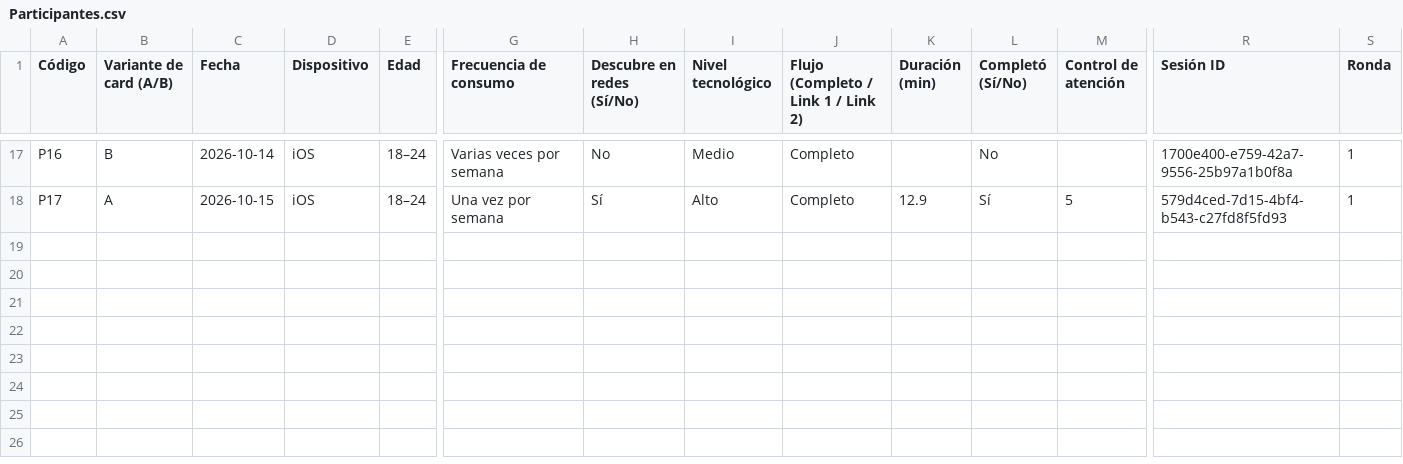
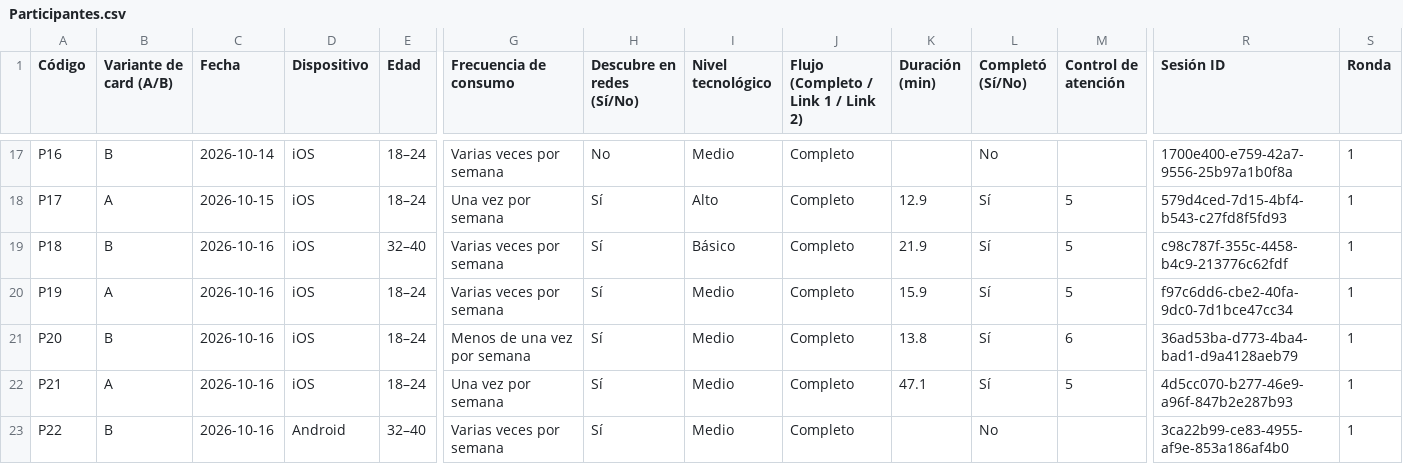
Before and after one commit to montenegroc597-web/kinoo-pruebas, a CSV file: data/Participantes.csv, drawn as a sheet; only a part is shown, gaps mark what is left out; rows hold the shown columns only; the diff names each change by its address in the sheet, - before the commit and + after, or states it on an @@ line.

```diff
--- a/data/Participantes.csv
+++ b/data/Participantes.csv
+row 19: P18 | B | 2026-10-16 | iOS | 32–40 | Varias veces por semana | Sí | Básico | Completo | 21.9 | Sí | 5 | c98c787f-355c-4458-b4c9-213776c62fdf | 1
+row 20: P19 | A | 2026-10-16 | iOS | 18–24 | Varias veces por semana | Sí | Medio | Completo | 15.9 | Sí | 5 | f97c6dd6-cbe2-40fa-9dc0-7d1bce47cc34 | 1
+row 21: P20 | B | 2026-10-16 | iOS | 18–24 | Menos de una vez por semana | Sí | Medio | Completo | 13.8 | Sí | 6 | 36ad53ba-d773-4ba4-bad1-d9a4128aeb79 | 1
+row 22: P21 | A | 2026-10-16 | iOS | 18–24 | Una vez por semana | Sí | Medio | Completo | 47.1 | Sí | 5 | 4d5cc070-b277-46e9-a96f-847b2e287b93 | 1
+row 23: P22 | B | 2026-10-16 | Android | 32–40 | Varias veces por semana | Sí | Medio | Completo |  | No |  | 3ca22b99-ce83-4955-af9e-853a186af4b0 | 1
```
Also changed, not shown: data/Descubrir.csv, data/Moods.csv, 9 other files.
